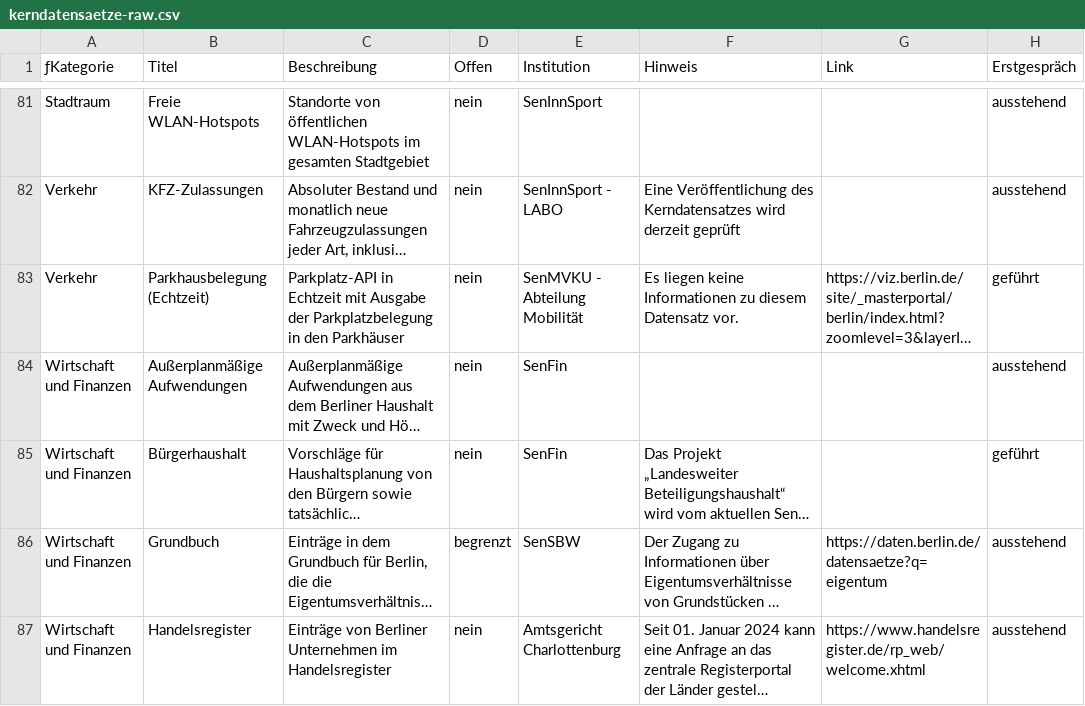
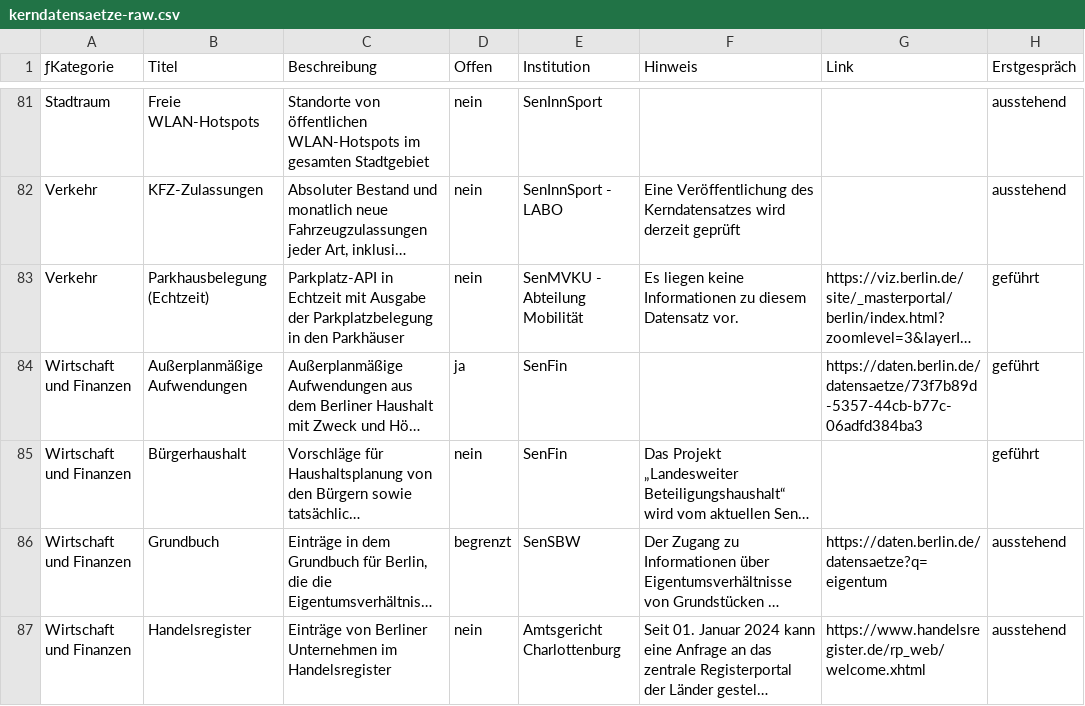
Before and after one commit to technologiestiftung/kerndatensaetze-monitor, a CSV file: data/kerndatensaetze-raw.csv, drawn as a sheet; only a part is shown, gaps mark what is left out; long unchanged cells end in …; the diff names each change by its address in the sheet, - before the commit and + after, or states it on an @@ line.

Commit message:
Update kerndatensaetze-raw.csv

```diff
--- a/data/kerndatensaetze-raw.csv
+++ b/data/kerndatensaetze-raw.csv
-D84 (Offen): nein
+D84 (Offen): ja
-G84 (Link): (empty)
+G84 (Link): https://daten.berlin.de/datensaetze/73f7b89d-5357-44cb-b77c-06adfd384ba3
-H84 (Erstgespräch): ausstehend
+H84 (Erstgespräch): geführt
```
